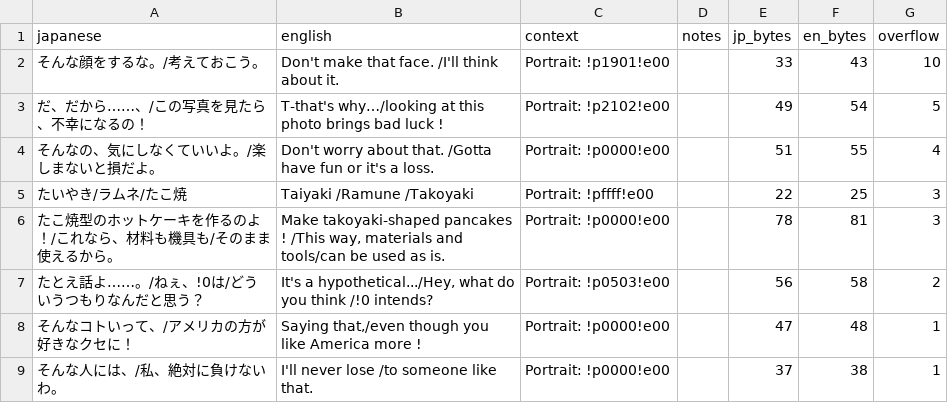
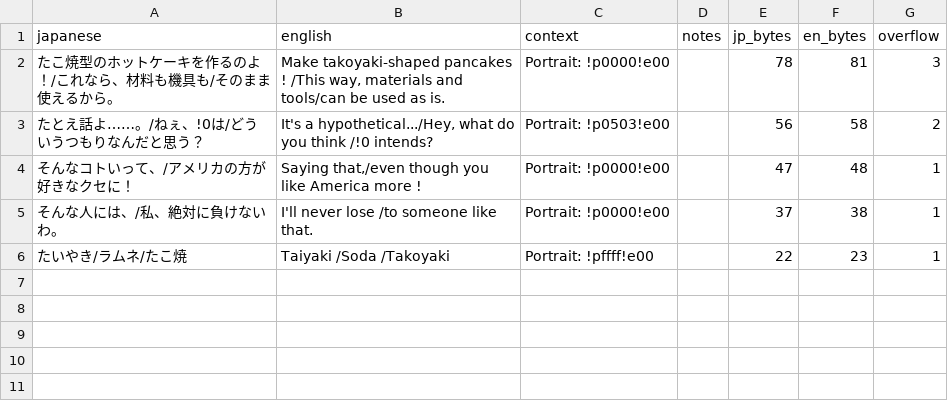
Before and after one commit to billymonks/nekketsu-nikki-eng, a CSV file: translations/toolong_reports/mgdata_62_63_batch_030_toolong.csv, drawn as a sheet; removed rows and columns are numbered as before the commit, all else as after; the diff names each change by its address in the sheet, - before the commit and + after, or states it on an @@ line.

```diff
--- a/translations/toolong_reports/mgdata_62_63_batch_030_toolong.csv
+++ b/translations/toolong_reports/mgdata_62_63_batch_030_toolong.csv
-row 2: そんな顔をするな。/考えておこう。 | Don't make that face. /I'll think about it. | Portrait: !p1901!e00 |  | 33 | 43 | 10
-row 3: だ、だから……、/この写真を見たら、不幸になるの！ | T-that's why…/looking at this photo brings bad luck ! | Portrait: !p2102!e00 |  | 49 | 54 | 5
-row 4: そんなの、気にしなくていいよ。/楽しまないと損だよ。 | Don't worry about that. /Gotta have fun or it's a loss. | Portrait: !p0000!e00 |  | 51 | 55 | 4
-row 5: たいやき/ラムネ/たこ焼 | Taiyaki /Ramune /Takoyaki | Portrait: !pffff!e00 |  | 22 | 25 | 3
+row 6: たいやき/ラムネ/たこ焼 | Taiyaki /Soda /Takoyaki | Portrait: !pffff!e00 |  | 22 | 23 | 1
```
Also changed, not shown: translations/toolong_reports/mgdata_62_63_batch_037_toolong.csv, translations/toolong_reports/mgdata_62_63_batch_056_toolong.csv, 38 other files.
